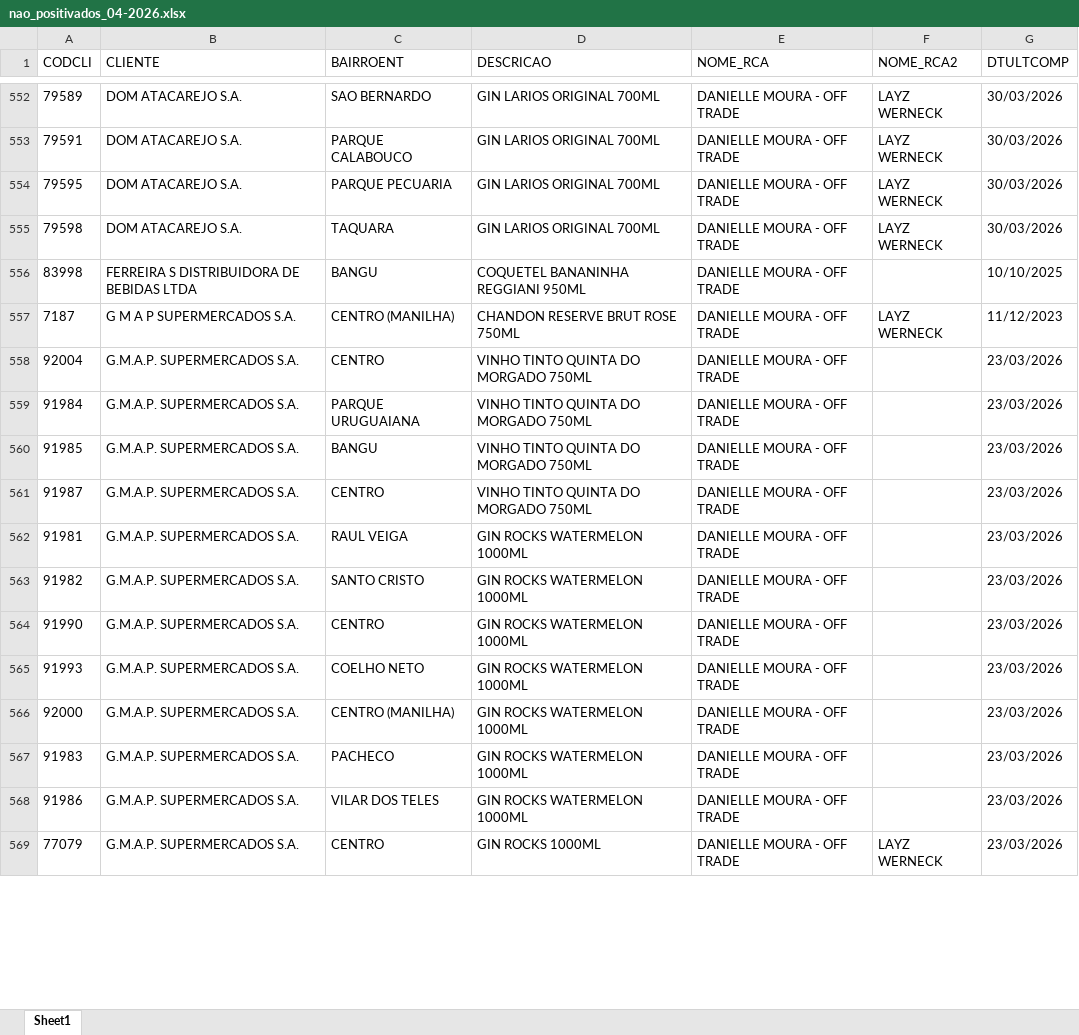
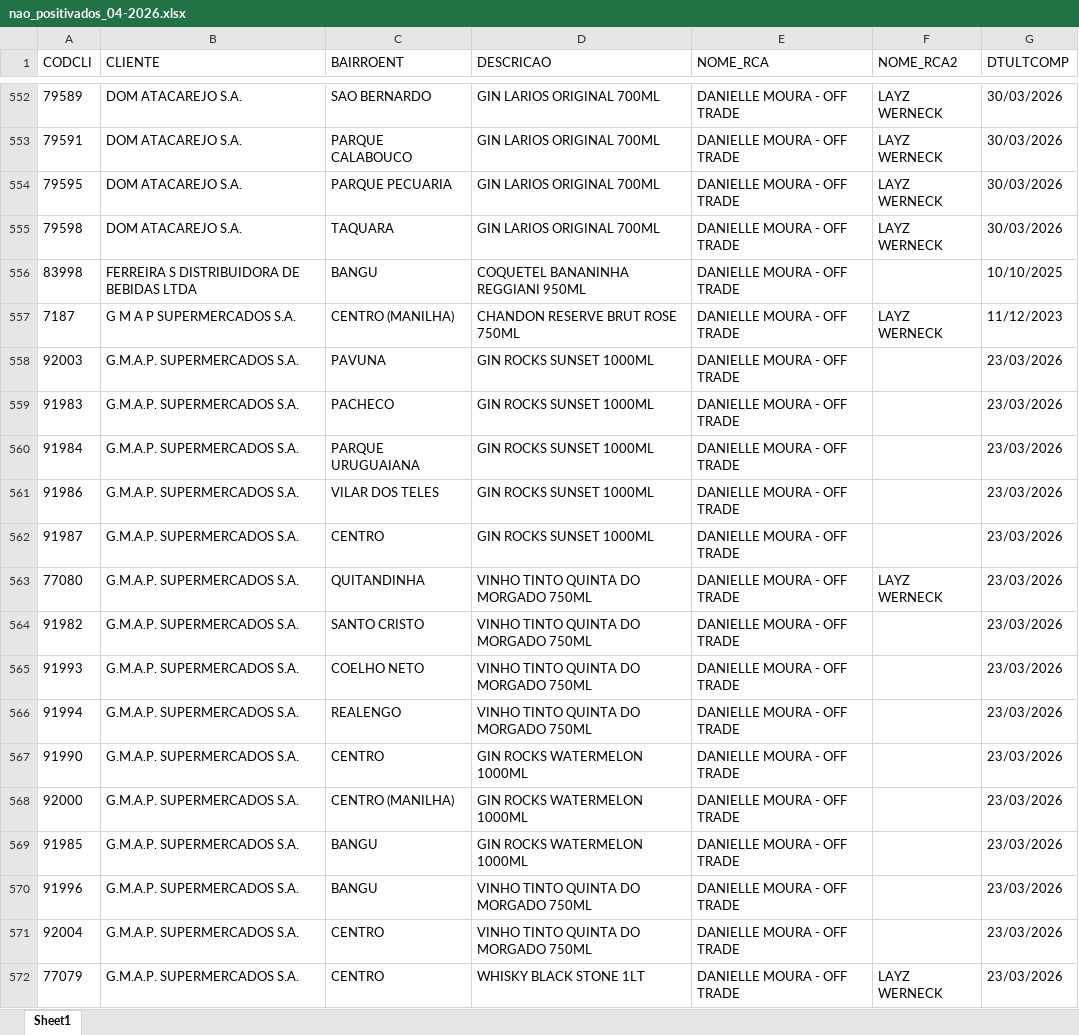
Before and after one commit to leonardocampos-cmd/offtrade, an Excel workbook: nao_positivados_04-2026.xlsx, sheet Sheet1, drawn as a sheet; only a part is shown, gaps mark what is left out; values as stored, in another font and other column widths than the file's, no borders; removed rows and columns are numbered as before the commit, all else as after; the diff covers the shown part only; the diff names each change by its address in the sheet, - before the commit and + after, or states it on an @@ line.

```diff
--- a/nao_positivados_04-2026.xlsx (sheet Sheet1)
+++ b/nao_positivados_04-2026.xlsx (sheet Sheet1)
+row 558: 92003 | G.M.A.P. SUPERMERCADOS S.A. | PAVUNA | GIN ROCKS SUNSET 1000ML | DANIELLE MOURA - OFF TRADE |  | 23/03/2026
-A559 (CODCLI): 92004
+A559 (CODCLI): 91983
-C559 (BAIRROENT): CENTRO
+C559 (BAIRROENT): PACHECO
-D559:D562 (DESCRICAO): VINHO TINTO QUINTA DO MORGADO 750ML
+D559:D562 (DESCRICAO): GIN ROCKS SUNSET 1000ML
-A561 (CODCLI): 91985
+A561 (CODCLI): 91986
-C561 (BAIRROENT): BANGU
+C561 (BAIRROENT): VILAR DOS TELES
-row 562: 91981 | G.M.A.P. SUPERMERCADOS S.A. | RAUL VEIGA | GIN ROCKS WATERMELON 1000ML | DANIELLE MOURA - OFF TRADE |  | 23/03/2026
+row 563: 77080 | G.M.A.P. SUPERMERCADOS S.A. | QUITANDINHA | VINHO TINTO QUINTA DO MORGADO 750ML | DANIELLE MOURA - OFF TRADE | LAYZ WERNECK | 23/03/2026
-D564 (DESCRICAO): GIN ROCKS WATERMELON 1000ML
+D564 (DESCRICAO): VINHO TINTO QUINTA DO MORGADO 750ML
+row 565: 91993 | G.M.A.P. SUPERMERCADOS S.A. | COELHO NETO | VINHO TINTO QUINTA DO MORGADO 750ML | DANIELLE MOURA - OFF TRADE |  | 23/03/2026
+row 566: 91994 | G.M.A.P. SUPERMERCADOS S.A. | REALENGO | VINHO TINTO QUINTA DO MORGADO 750ML | DANIELLE MOURA - OFF TRADE |  | 23/03/2026
-row 565: 91993 | G.M.A.P. SUPERMERCADOS S.A. | COELHO NETO | GIN ROCKS WATERMELON 1000ML | DANIELLE MOURA - OFF TRADE |  | 23/03/2026
-A569 (CODCLI): 91983
+A569 (CODCLI): 91985
-C569 (BAIRROENT): PACHECO
+C569 (BAIRROENT): BANGU
+row 570: 91996 | G.M.A.P. SUPERMERCADOS S.A. | BANGU | VINHO TINTO QUINTA DO MORGADO 750ML | DANIELLE MOURA - OFF TRADE |  | 23/03/2026
-A571 (CODCLI): 91986
+A571 (CODCLI): 92004
-C571 (BAIRROENT): VILAR DOS TELES
+C571 (BAIRROENT): CENTRO
-D571 (DESCRICAO): GIN ROCKS WATERMELON 1000ML
+D571 (DESCRICAO): VINHO TINTO QUINTA DO MORGADO 750ML
-D572 (DESCRICAO): GIN ROCKS 1000ML
+D572 (DESCRICAO): WHISKY BLACK STONE 1LT
```
Also changed, not shown: 21 added rows, 25 removed rows, 2 moved rows and 1119 edited cells elsewhere in this sheet, 2 other files.
